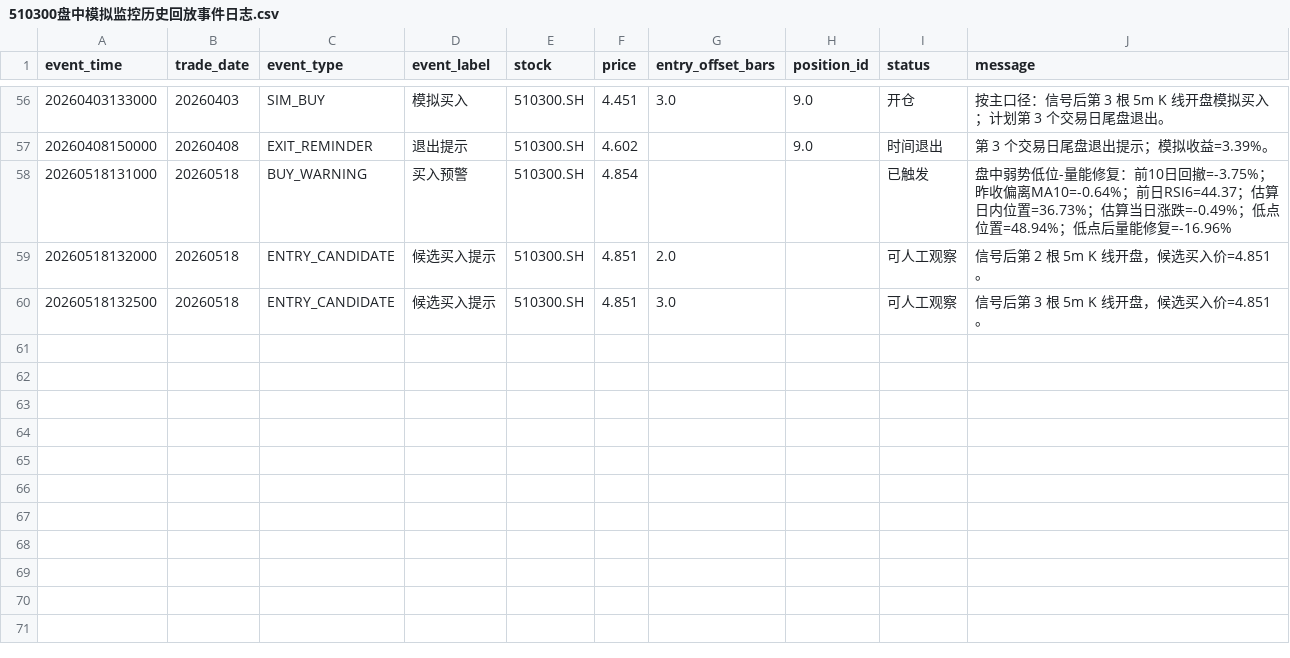
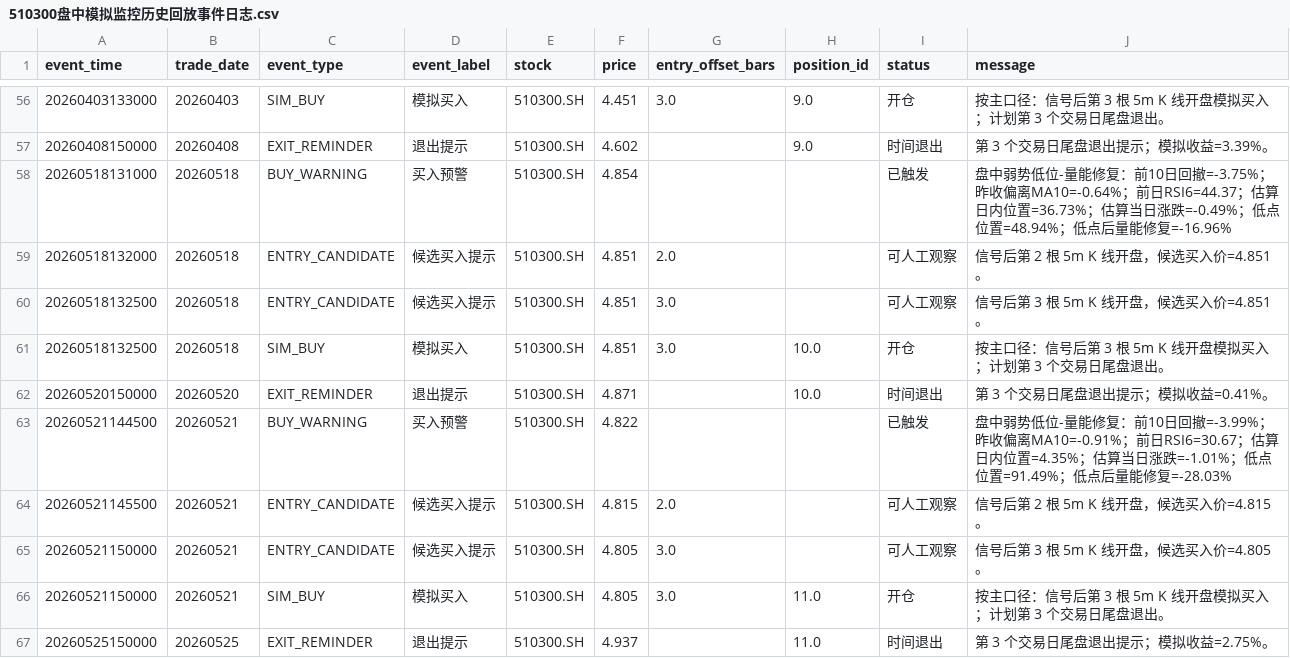
Before and after one commit to super999/gd_qmt_cx, a CSV file: 报告/研究结论/数据摘要/510300盘中模拟监控历史回放事件日志.csv, drawn as a sheet; only a part is shown, gaps mark what is left out; the diff names each change by its address in the sheet, - before the commit and + after, or states it on an @@ line.

```diff
--- a/报告/研究结论/数据摘要/510300盘中模拟监控历史回放事件日志.csv
+++ b/报告/研究结论/数据摘要/510300盘中模拟监控历史回放事件日志.csv
+row 61: 20260518132500 | 20260518 | SIM_BUY | 模拟买入 | 510300.SH | 4.851 | 3.0 | 10.0 | 开仓 | 按主口径：信号后第 3 根 5m K 线开盘模拟买入；计划第 3 个交易日尾盘退出。
+row 62: 20260520150000 | 20260520 | EXIT_REMINDER | 退出提示 | 510300.SH | 4.871 |  | 10.0 | 时间退出 | 第 3 个交易日尾盘退出提示；模拟收益=0.41%。
+row 63: 20260521144500 | 20260521 | BUY_WARNING | 买入预警 | 510300.SH | 4.822 |  |  | 已触发 | 盘中弱势低位-量能修复：前10日回撤=-3.99%；昨收偏离MA10=-0.91%；前日RSI6=30.67；估算日内位置=4.35%；估算当日涨跌=-1.01%；低点位置=91.49%；低点后量能修复=-28.03%
+row 64: 20260521145500 | 20260521 | ENTRY_CANDIDATE | 候选买入提示 | 510300.SH | 4.815 | 2.0 |  | 可人工观察 | 信号后第 2 根 5m K 线开盘，候选买入价=4.815。
+row 65: 20260521150000 | 20260521 | ENTRY_CANDIDATE | 候选买入提示 | 510300.SH | 4.805 | 3.0 |  | 可人工观察 | 信号后第 3 根 5m K 线开盘，候选买入价=4.805。
+row 66: 20260521150000 | 20260521 | SIM_BUY | 模拟买入 | 510300.SH | 4.805 | 3.0 | 11.0 | 开仓 | 按主口径：信号后第 3 根 5m K 线开盘模拟买入；计划第 3 个交易日尾盘退出。
+row 67: 20260525150000 | 20260525 | EXIT_REMINDER | 退出提示 | 510300.SH | 4.937 |  | 11.0 | 时间退出 | 第 3 个交易日尾盘退出提示；模拟收益=2.75%。
```
Also changed, not shown: 报告/研究结论/数据摘要/510300盘中模拟监控历史回放模拟持仓.csv, 3 other files.
